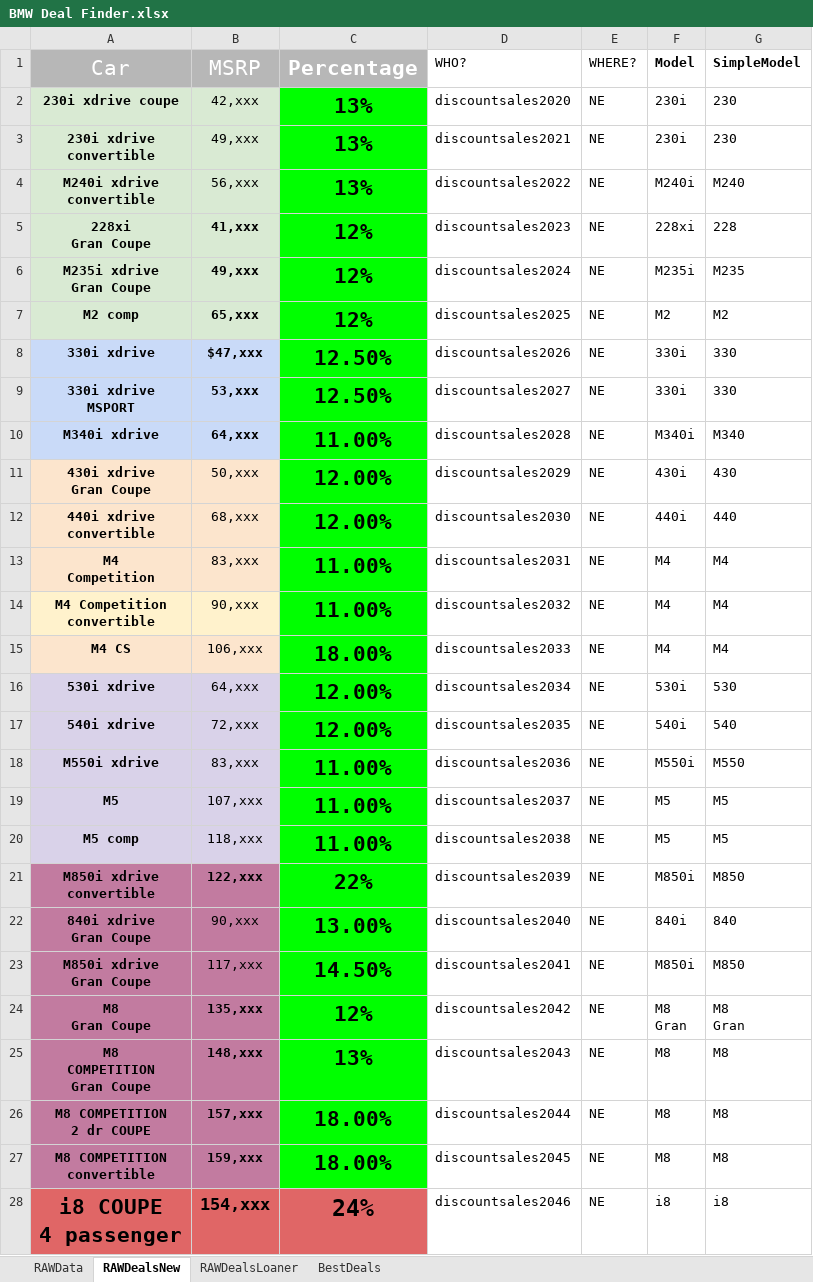
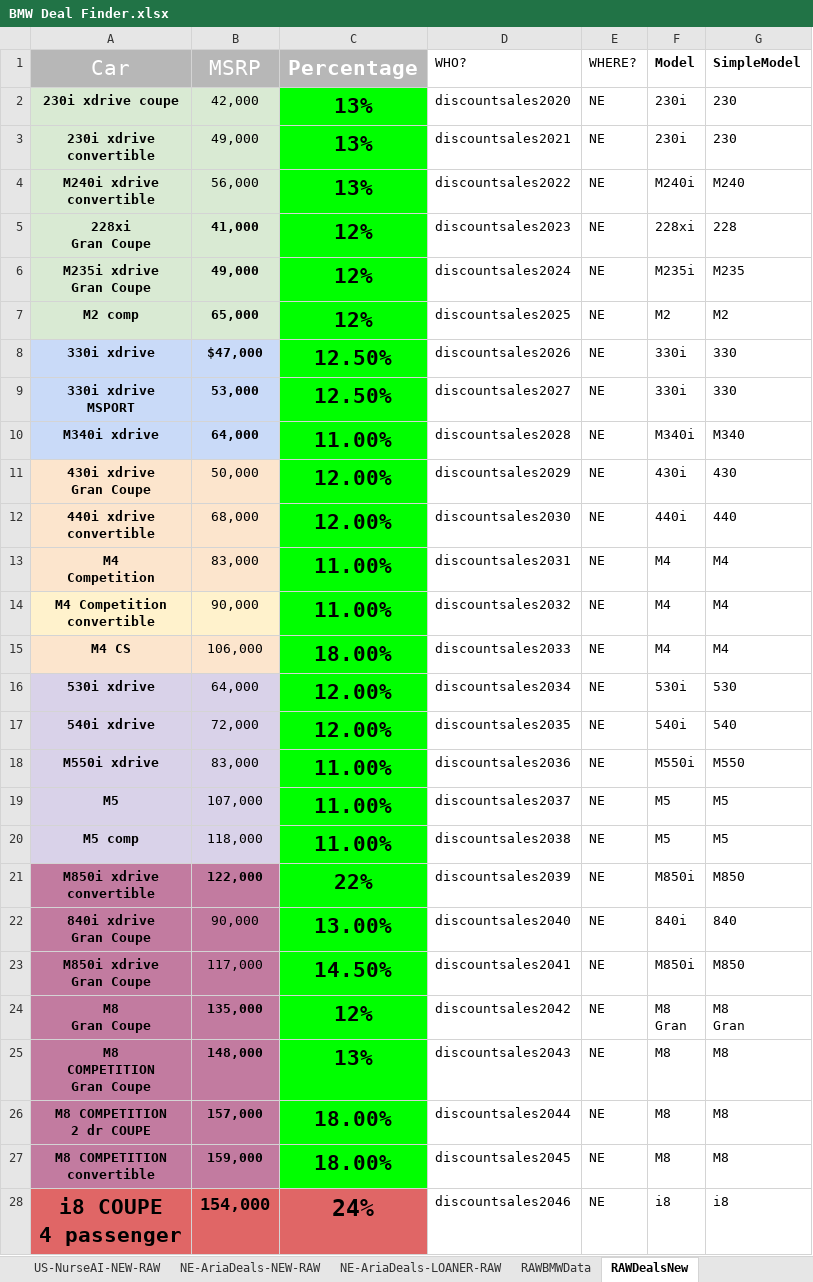
Before and after one commit to IonCaza/bmwcrawler, an Excel workbook: BMW Deal Finder.xlsx, sheet RAWDealsNew, drawn as a sheet; only a part is shown; values as stored, in another font and other column widths than the file's, no borders; the diff covers the shown part only; the diff names each change by its address in the sheet, - before the commit and + after, or states it on an @@ line.

Commit message:
More deals

```diff
--- a/BMW Deal Finder.xlsx (sheet RAWDealsNew)
+++ b/BMW Deal Finder.xlsx (sheet RAWDealsNew)
-sheet tab: RAWData
+sheet tab: RAWBMWData
+sheet tab: US-NurseAI-NEW-RAW
+sheet tab: NE-AriaDeals-NEW-RAW
+sheet tab: NE-AriaDeals-LOANER-RAW
-B2 (MSRP): 42,xxx
+B2 (MSRP): 42,000
-B3 (MSRP): 49,xxx
+B3 (MSRP): 49,000
-B4 (MSRP): 56,xxx
+B4 (MSRP): 56,000
-B5 (MSRP): 41,xxx
+B5 (MSRP): 41,000
-B6 (MSRP): 49,xxx
+B6 (MSRP): 49,000
-B7 (MSRP): 65,xxx
+B7 (MSRP): 65,000
-B8 (MSRP): $47,xxx
+B8 (MSRP): $47,000
-B9 (MSRP): 53,xxx
+B9 (MSRP): 53,000
-B10 (MSRP): 64,xxx
+B10 (MSRP): 64,000
-B11 (MSRP): 50,xxx
+B11 (MSRP): 50,000
-B12 (MSRP): 68,xxx
+B12 (MSRP): 68,000
-B13 (MSRP): 83,xxx
+B13 (MSRP): 83,000
-B14 (MSRP): 90,xxx
+B14 (MSRP): 90,000
-B15 (MSRP): 106,xxx
+B15 (MSRP): 106,000
-B16 (MSRP): 64,xxx
+B16 (MSRP): 64,000
-B17 (MSRP): 72,xxx
+B17 (MSRP): 72,000
-B18 (MSRP): 83,xxx
+B18 (MSRP): 83,000
-B19 (MSRP): 107,xxx
+B19 (MSRP): 107,000
-B20 (MSRP): 118,xxx
+B20 (MSRP): 118,000
-B21 (MSRP): 122,xxx
+B21 (MSRP): 122,000
-B22 (MSRP): 90,xxx
+B22 (MSRP): 90,000
-B23 (MSRP): 117,xxx
+B23 (MSRP): 117,000
-B24 (MSRP): 135,xxx
+B24 (MSRP): 135,000
-B25 (MSRP): 148,xxx
+B25 (MSRP): 148,000
-B26 (MSRP): 157,xxx
+B26 (MSRP): 157,000
-B27 (MSRP): 159,xxx
+B27 (MSRP): 159,000
-B28 (MSRP): 154,xxx
+B28 (MSRP): 154,000
```
Also changed, not shown: 31 edited cells elsewhere in this sheet, sheet RAWDealsLoaner, sheet BestDeals, other sheet tabs, formulas that keep their value.
